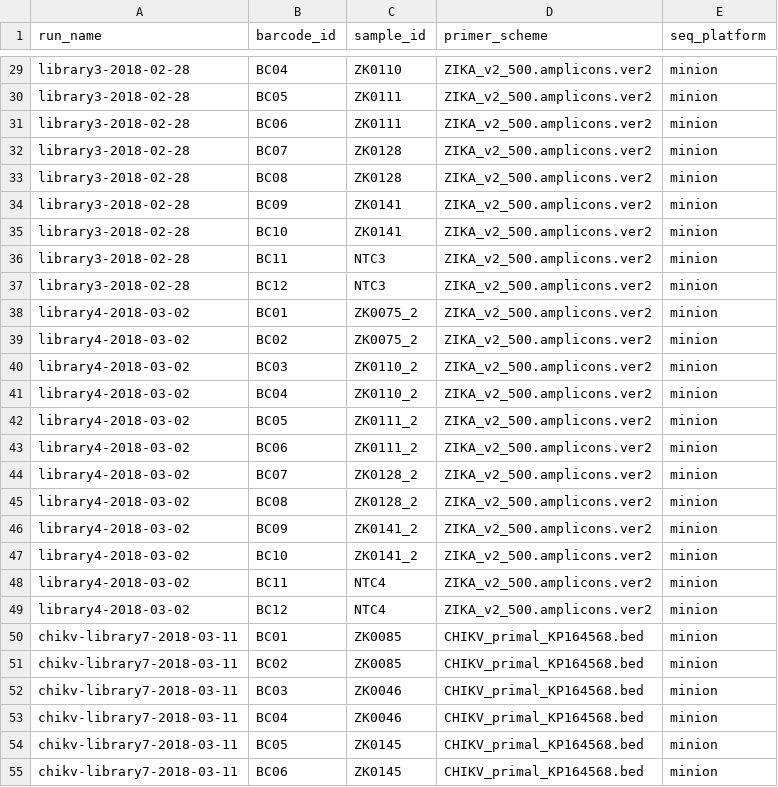
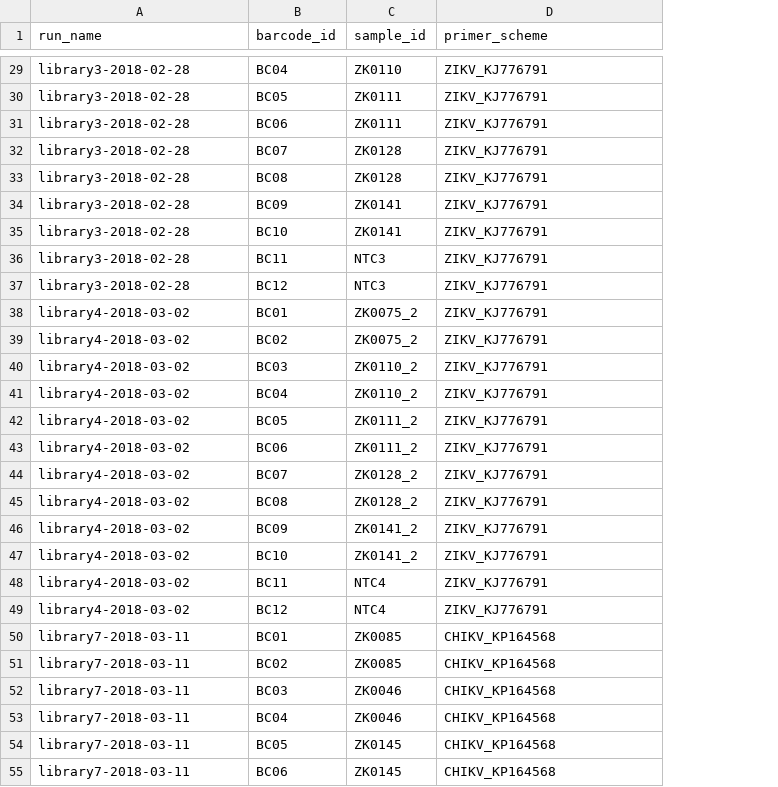
Before and after one commit to khourious/minion-seq, a TSV file: samples/runs.tsv, drawn as a sheet; only a part is shown, gaps mark what is left out; the diff covers the shown part only; the diff names each change by its address in the sheet, - before the commit and + after, or states it on an @@ line.

```diff
--- a/samples/runs.tsv
+++ b/samples/runs.tsv
-column E (seq_platform), rows 29-55: all minion
-D29:D49 (primer_scheme): ZIKA_v2_500.amplicons.ver2
+D29:D49 (primer_scheme): ZIKV_KJ776791
-A50:A55 (run_name): chikv-library7-2018-03-11
+A50:A55 (run_name): library7-2018-03-11
-D50:D55 (primer_scheme): CHIKV_primal_KP164568.bed
+D50:D55 (primer_scheme): CHIKV_KP164568
```
Also changed, not shown: 135 edited cells elsewhere in this file, samples/samples.tsv, 14 other files.
